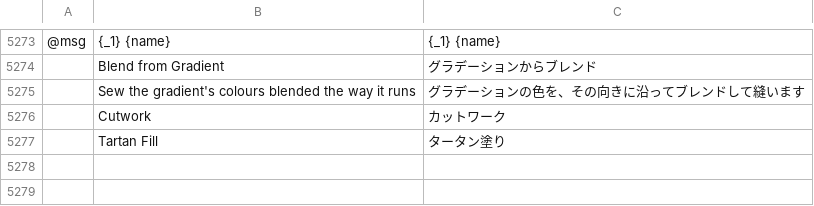
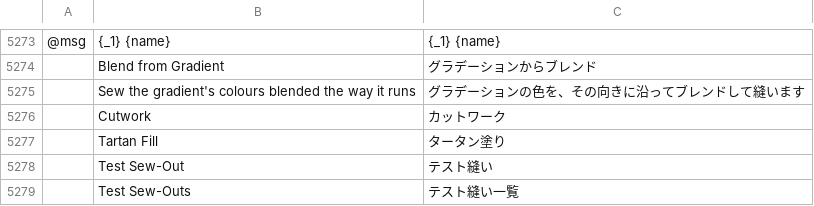
Before and after one commit to SiteSentrix/StitchFoundry, a TSV file: crates/ui-egui/src/i18n/ja.tsv, drawn as a sheet; only a part is shown, gaps mark what is left out; the diff names each change by its address in the sheet, - before the commit and + after, or states it on an @@ line.

```diff
--- a/crates/ui-egui/src/i18n/ja.tsv
+++ b/crates/ui-egui/src/i18n/ja.tsv
+row 5278:  | Test Sew-Out | テスト縫い
+row 5279:  | Test Sew-Outs | テスト縫い一覧
```
